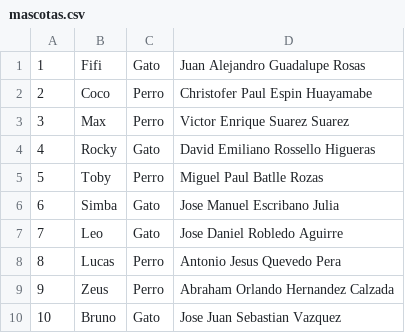
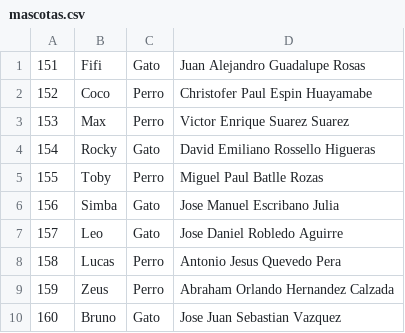
Before and after one commit to rexman10/POO-P04-ProyectoG-01-P2, a CSV file: mascotas.csv, drawn as a sheet.

```diff
--- a/mascotas.csv
+++ b/mascotas.csv
@@ -1,10 +1,10 @@
-1,Fifi,Gato,Juan Alejandro Guadalupe Rosas
-2,Coco,Perro,Christofer Paul Espin Huayamabe
-3,Max,Perro,Victor Enrique Suarez Suarez
-4,Rocky,Gato,David Emiliano Rossello Higueras
-5,Toby,Perro,Miguel Paul Batlle Rozas
-6,Simba,Gato,Jose Manuel Escribano Julia
-7,Leo,Gato,Jose Daniel Robledo Aguirre
-8,Lucas,Perro,Antonio Jesus Quevedo Pera
-9,Zeus,Perro,Abraham Orlando Hernandez Calzada
-10,Bruno,Gato,Jose Juan Sebastian Vazquez
+151,Fifi,Gato,Juan Alejandro Guadalupe Rosas
+152,Coco,Perro,Christofer Paul Espin Huayamabe
+153,Max,Perro,Victor Enrique Suarez Suarez
+154,Rocky,Gato,David Emiliano Rossello Higueras
+155,Toby,Perro,Miguel Paul Batlle Rozas
+156,Simba,Gato,Jose Manuel Escribano Julia
+157,Leo,Gato,Jose Daniel Robledo Aguirre
+158,Lucas,Perro,Antonio Jesus Quevedo Pera
+159,Zeus,Perro,Abraham Orlando Hernandez Calzada
+160,Bruno,Gato,Jose Juan Sebastian Vazquez
```
Also changed, not shown: 37 other files.
